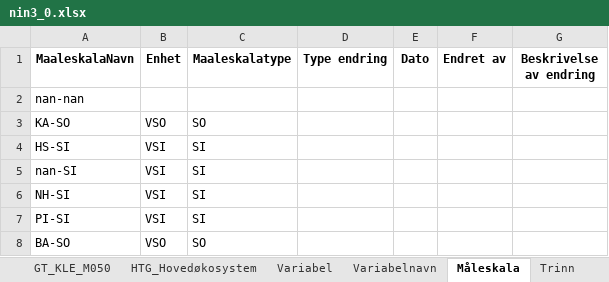
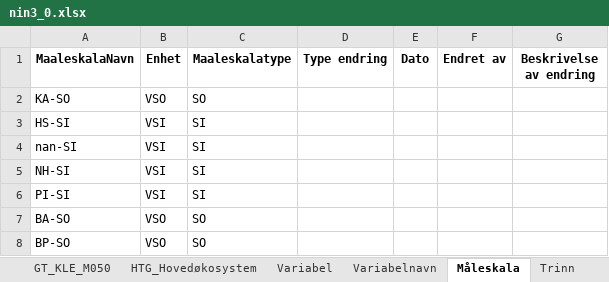
Before and after one commit to Artsdatabanken/nin3-kode-api, an Excel workbook: NiN3.WebApi/report_data/nin3_0.xlsx, sheet Måleskala, drawn as a sheet; only a part is shown; the shorter side is filled out with more unchanged rows; values as stored, in another font and other column widths than the file's, no borders; the diff names each change by its address in the sheet, - before the commit and + after, or states it on an @@ line.

```diff
--- a/NiN3.WebApi/report_data/nin3_0.xlsx (sheet Måleskala)
+++ b/NiN3.WebApi/report_data/nin3_0.xlsx (sheet Måleskala)
-row 2: nan-nan
```
Also changed, not shown: sheet Variabel.
